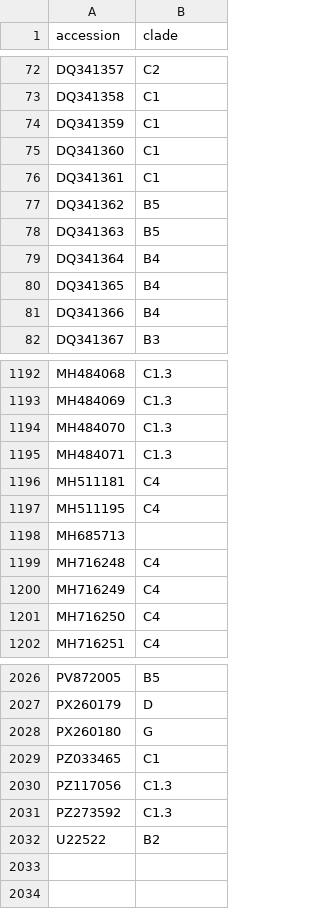
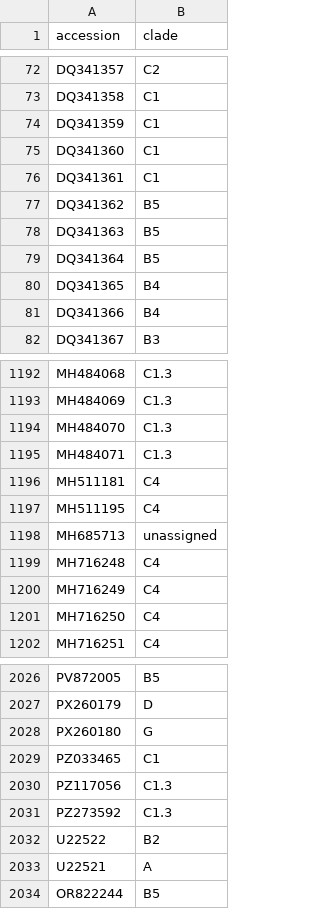
Before and after one commit to hodcroftlab/nextclade_a71, a TSV file: resources/clades_metadata.tsv, drawn as a sheet; only a part is shown, gaps mark what is left out.

```diff
--- a/resources/clades_metadata.tsv
+++ b/resources/clades_metadata.tsv
@@ -78,3 +78,3 @@ DQ341362	B5
 DQ341363	B5
-DQ341364	B4
+DQ341364	B5
 DQ341365	B4
@@ -1197,3 +1197,3 @@ MH511181	C4
 MH511195	C4
-MH685713
+MH685713	unassigned
 MH716248	C4
@@ -2032 +2032,3 @@ PZ273592	C1.3
 U22522	B2
+U22521	A
+OR822244	B5
```
Also changed, not shown: resources/clades.tsv, resources/colors.tsv, 2 other files.
